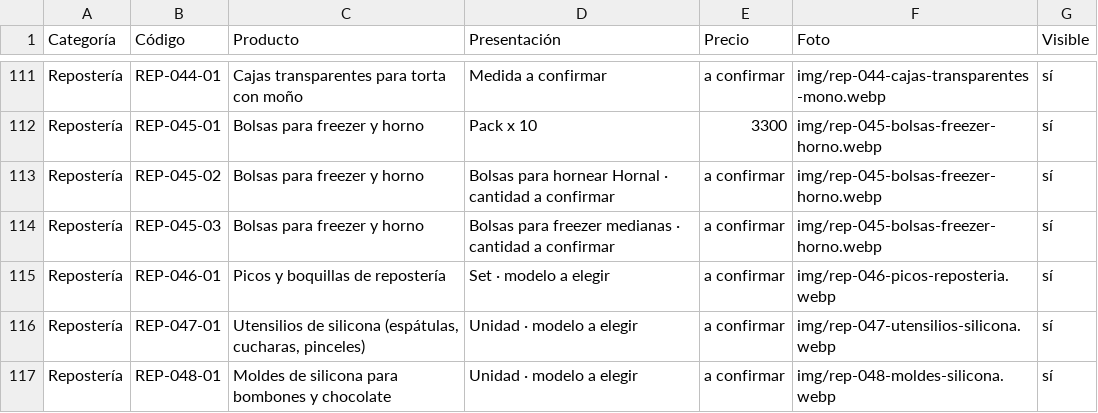
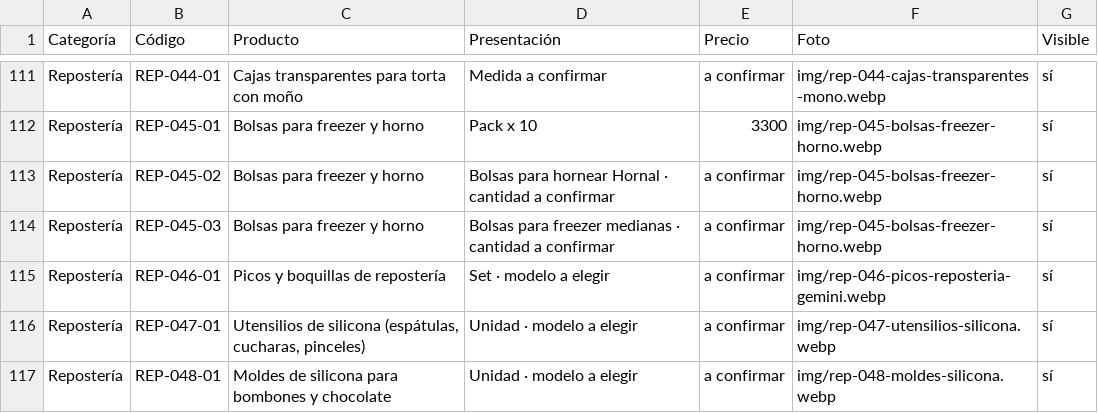
Before and after one commit to lucasguillermon-hub/todo-cotillon, a CSV file: catalogo.csv, drawn as a sheet; only a part is shown, gaps mark what is left out.

```diff
--- a/catalogo.csv
+++ b/catalogo.csv
@@ -114,3 +114,3 @@ Repostería,REP-045-02,Bolsas para freezer y horno,Bolsas para hornear Hornal ·
 Repostería,REP-045-03,Bolsas para freezer y horno,Bolsas para freezer medianas · cantidad a confirmar,a confirmar,img/rep-045-bolsas-freezer-horno.webp,sí
-Repostería,REP-046-01,Picos y boquillas de repostería,Set · modelo a elegir,a confirmar,img/rep-046-picos-reposteria.webp,sí
+Repostería,REP-046-01,Picos y boquillas de repostería,Set · modelo a elegir,a confirmar,img/rep-046-picos-reposteria-gemini.webp,sí
 Repostería,REP-047-01,"Utensilios de silicona (espátulas, cucharas, pinceles)",Unidad · modelo a elegir,a confirmar,img/rep-047-utensilios-silicona.webp,sí
```
Also changed, not shown: 3 other files.
